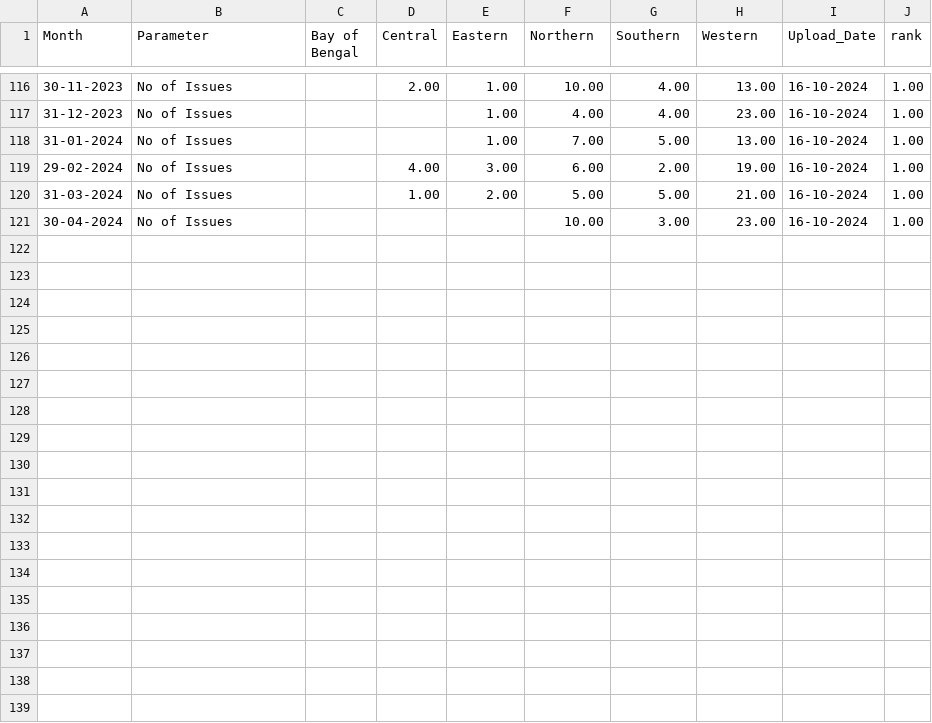
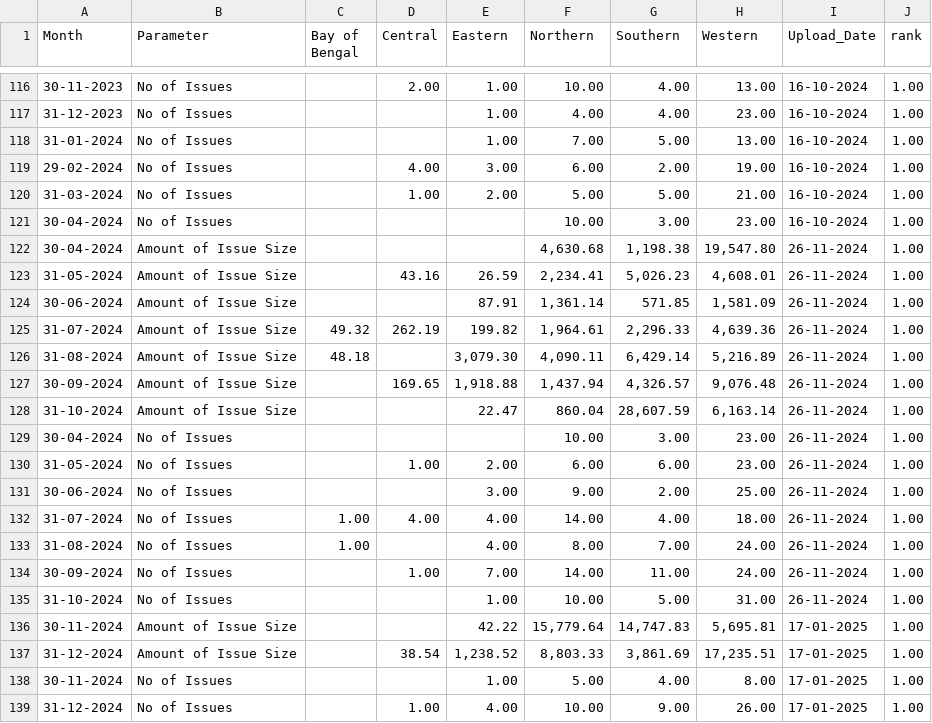
Before and after one commit to prasadpatankar/sebi_app, a CSV file: files/PM_m_04.csv, drawn as a sheet; only a part is shown, gaps mark what is left out.

```diff
--- a/files/PM_m_04.csv
+++ b/files/PM_m_04.csv
@@ -121 +121,19 @@ Month,Parameter,Bay of Bengal,Central,Eastern,Northern,Southern,Western,Upload_D
 30-04-2024,No of Issues,,,,10.00,3.00,23.00,16-10-2024,1.00
+30-04-2024,Amount of Issue Size,,,,"4,630.68","1,198.38","19,547.80",26-11-2024,1.00
+31-05-2024,Amount of Issue Size,,43.16,26.59,"2,234.41","5,026.23","4,608.01",26-11-2024,1.00
+30-06-2024,Amount of Issue Size,,,87.91,"1,361.14",571.85,"1,581.09",26-11-2024,1.00
+31-07-2024,Amount of Issue Size,49.32,262.19,199.82,"1,964.61","2,296.33","4,639.36",26-11-2024,1.00
+31-08-2024,Amount of Issue Size,48.18,,"3,079.30","4,090.11","6,429.14","5,216.89",26-11-2024,1.00
+30-09-2024,Amount of Issue Size,,169.65,"1,918.88","1,437.94","4,326.57","9,076.48",26-11-2024,1.00
+31-10-2024,Amount of Issue Size,,,22.47,860.04,"28,607.59","6,163.14",26-11-2024,1.00
+30-04-2024,No of Issues,,,,10.00,3.00,23.00,26-11-2024,1.00
+31-05-2024,No of Issues,,1.00,2.00,6.00,6.00,23.00,26-11-2024,1.00
+30-06-2024,No of Issues,,,3.00,9.00,2.00,25.00,26-11-2024,1.00
+31-07-2024,No of Issues,1.00,4.00,4.00,14.00,4.00,18.00,26-11-2024,1.00
+31-08-2024,No of Issues,1.00,,4.00,8.00,7.00,24.00,26-11-2024,1.00
+30-09-2024,No of Issues,,1.00,7.00,14.00,11.00,24.00,26-11-2024,1.00
+31-10-2024,No of Issues,,,1.00,10.00,5.00,31.00,26-11-2024,1.00
+30-11-2024,Amount of Issue Size,,,42.22,"15,779.64","14,747.83","5,695.81",17-01-2025,1.00
+31-12-2024,Amount of Issue Size,,38.54,"1,238.52","8,803.33","3,861.69","17,235.51",17-01-2025,1.00
+30-11-2024,No of Issues,,,1.00,5.00,4.00,8.00,17-01-2025,1.00
+31-12-2024,No of Issues,,1.00,4.00,10.00,9.00,26.00,17-01-2025,1.00
```
Also changed, not shown: files/PM_m_03.csv, files/PM_m_05.csv, 3 other files.
